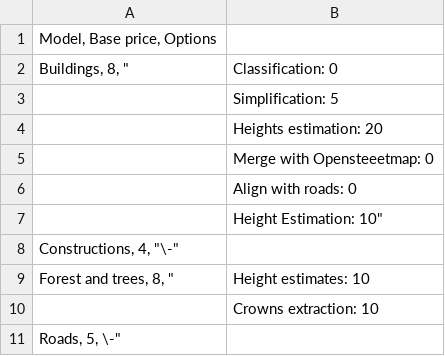
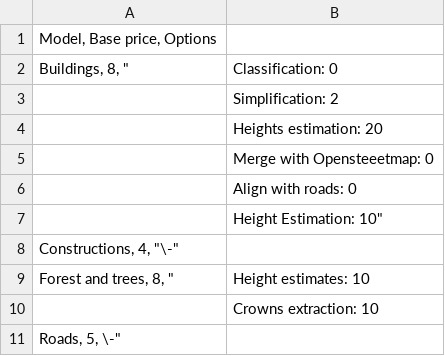
Before and after one commit to Geoalert/mapflow-docs-en, a CSV file: source/userguides/_static/csv/web_processing_prices.csv, drawn as a sheet.

Commit message:
update about Building simplification options

```diff
--- a/source/userguides/_static/csv/web_processing_prices.csv
+++ b/source/userguides/_static/csv/web_processing_prices.csv
@@ -2,3 +2,3 @@ Model, Base price, Options
 Buildings, 8,  "| Classification: 0
-| Simplification: 5
+| Simplification: 2
 | Heights estimation: 20
```
Also changed, not shown: 4 other files.
